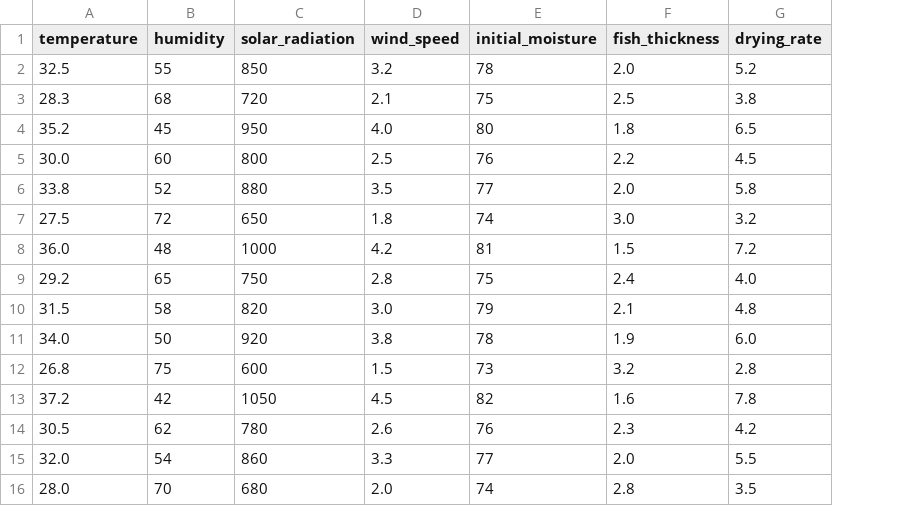
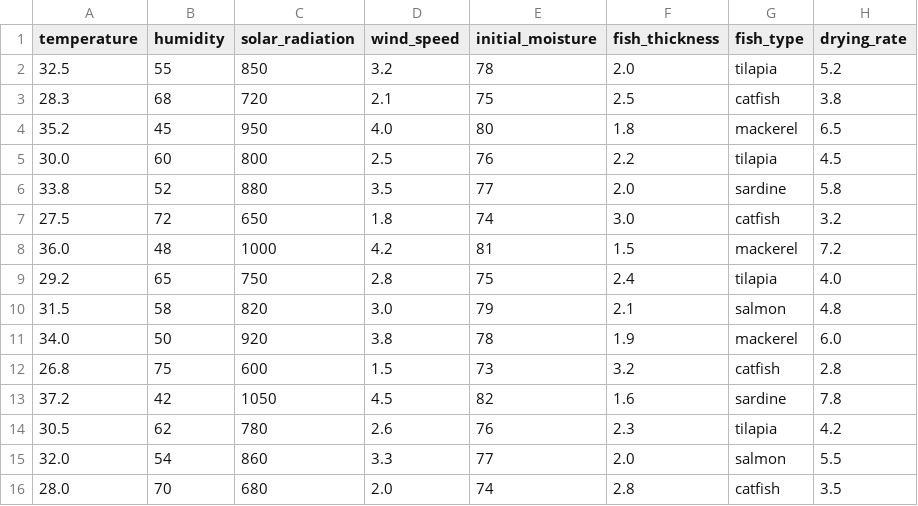
Before and after one commit to Thebigjoe10/model-regression, a CSV file: sample_data_template.csv, drawn as a sheet; the diff names each change by its address in the sheet, - before the commit and + after, or states it on an @@ line.

```diff
--- a/sample_data_template.csv
+++ b/sample_data_template.csv
+column G (fish_type), rows 2-16: tilapia | catfish | mackerel | tilapia | sardine | catfish | mackerel | tilapia | salmon | mackerel | catfish | sardine | tilapia | salmon | catfish
```
Also changed, not shown: 1 other file.
